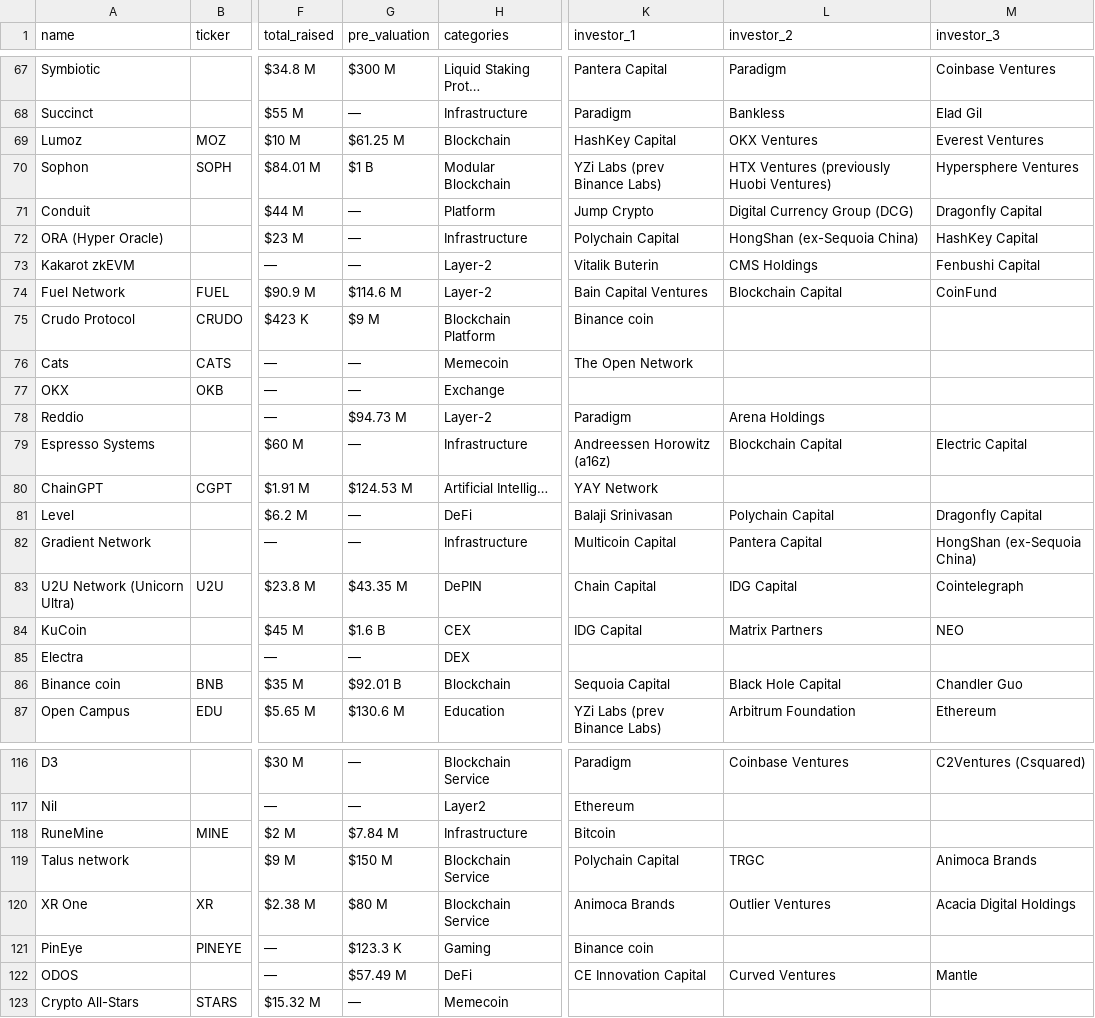
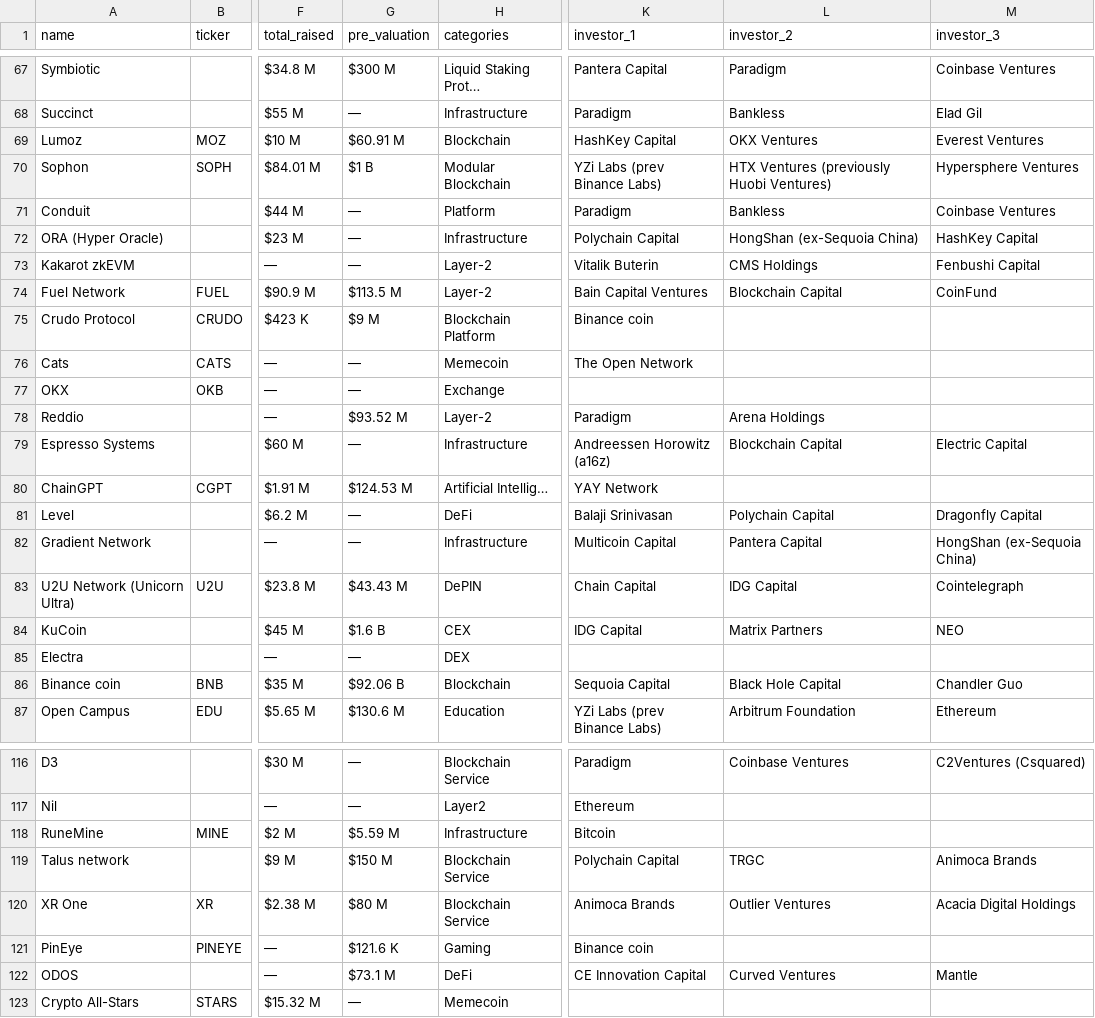
Before and after one commit to Fedric-Reform/ICO-IDO-Dashboard, a CSV file: active.csv, drawn as a sheet; only a part is shown, gaps mark what is left out; the diff covers the shown part only; the diff names each change by its address in the sheet, - before the commit and + after, or states it on an @@ line.

```diff
--- a/active.csv
+++ b/active.csv
-G69 (pre_valuation): $61.25 M
+G69 (pre_valuation): $60.91 M
-K71 (investor_1): Jump Crypto
+K71 (investor_1): Paradigm
-L71 (investor_2): Digital Currency Group (DCG)
+L71 (investor_2): Bankless
-M71 (investor_3): Dragonfly Capital
+M71 (investor_3): Coinbase Ventures
-G74 (pre_valuation): $114.6 M
+G74 (pre_valuation): $113.5 M
-G78 (pre_valuation): $94.73 M
+G78 (pre_valuation): $93.52 M
-G83 (pre_valuation): $43.35 M
+G83 (pre_valuation): $43.43 M
-G86 (pre_valuation): $92.01 B
+G86 (pre_valuation): $92.06 B
-G118 (pre_valuation): $7.84 M
+G118 (pre_valuation): $5.59 M
-G121 (pre_valuation): $123.3 K
+G121 (pre_valuation): $121.6 K
-G122 (pre_valuation): $57.49 M
+G122 (pre_valuation): $73.1 M
```
Also changed, not shown: 27 edited cells elsewhere in this file, upcoming.csv.
